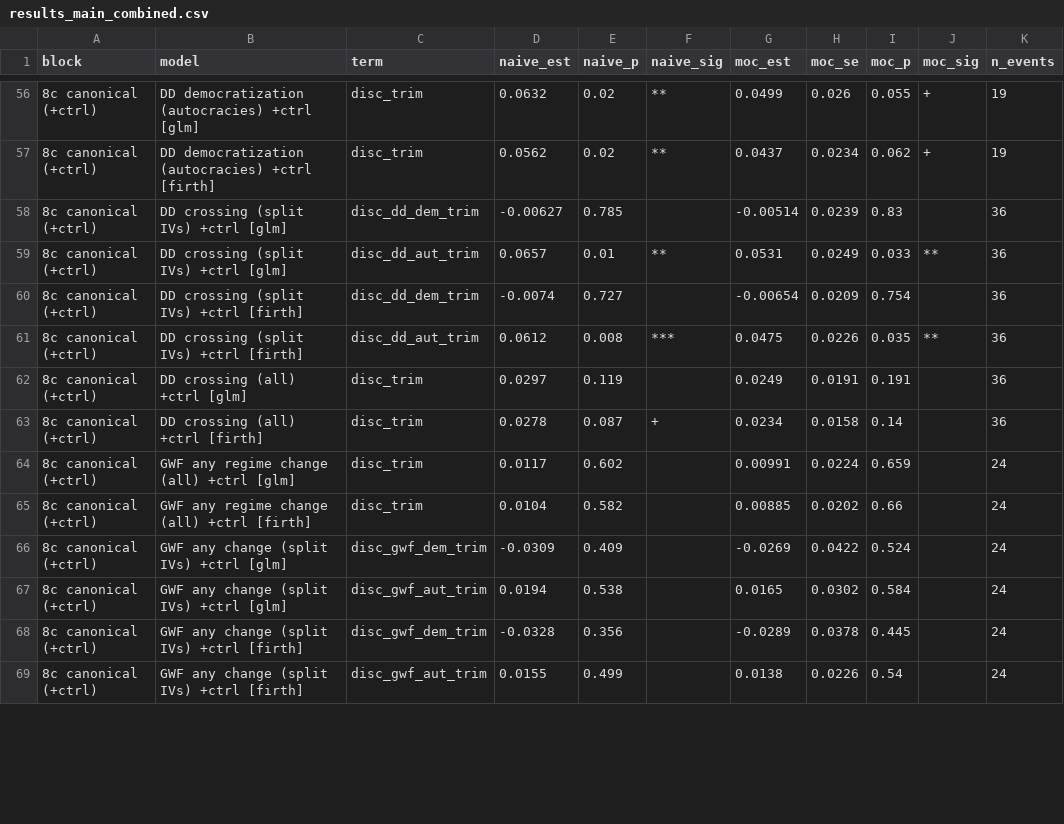
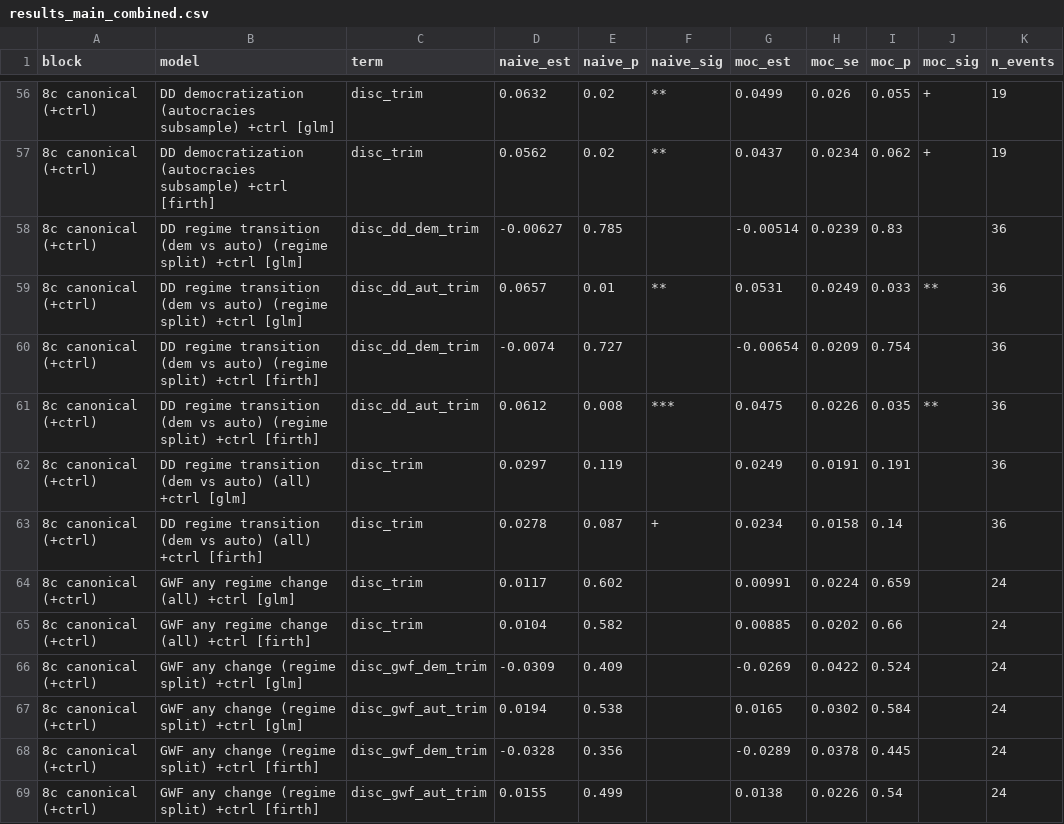
Before and after one commit to fsolt/trust_stability, a CSV file: output/results_main_combined.csv, drawn as a sheet; only a part is shown, gaps mark what is left out; the diff covers the shown part only; the diff names each change by its address in the sheet, - before the commit and + after, or states it on an @@ line.

```diff
--- a/output/results_main_combined.csv
+++ b/output/results_main_combined.csv
-B56 (model): DD democratization (autocracies) +ctrl [glm]
+B56 (model): DD democratization (autocracies subsample) +ctrl [glm]
-B57 (model): DD democratization (autocracies) +ctrl [firth]
+B57 (model): DD democratization (autocracies subsample) +ctrl [firth]
-B58:B59 (model): DD crossing (split IVs) +ctrl [glm]
+B58:B59 (model): DD regime transition (dem vs auto) (regime split) +ctrl [glm]
-B60:B61 (model): DD crossing (split IVs) +ctrl [firth]
+B60:B61 (model): DD regime transition (dem vs auto) (regime split) +ctrl [firth]
-B62 (model): DD crossing (all) +ctrl [glm]
+B62 (model): DD regime transition (dem vs auto) (all) +ctrl [glm]
-B63 (model): DD crossing (all) +ctrl [firth]
+B63 (model): DD regime transition (dem vs auto) (all) +ctrl [firth]
-B66:B67 (model): GWF any change (split IVs) +ctrl [glm]
+B66:B67 (model): GWF any change (regime split) +ctrl [glm]
-B68:B69 (model): GWF any change (split IVs) +ctrl [firth]
+B68:B69 (model): GWF any change (regime split) +ctrl [firth]
```
Also changed, not shown: 156 edited cells elsewhere in this file, output/table1_dynamic.csv, output/table2_onset.csv, 18 other files.
